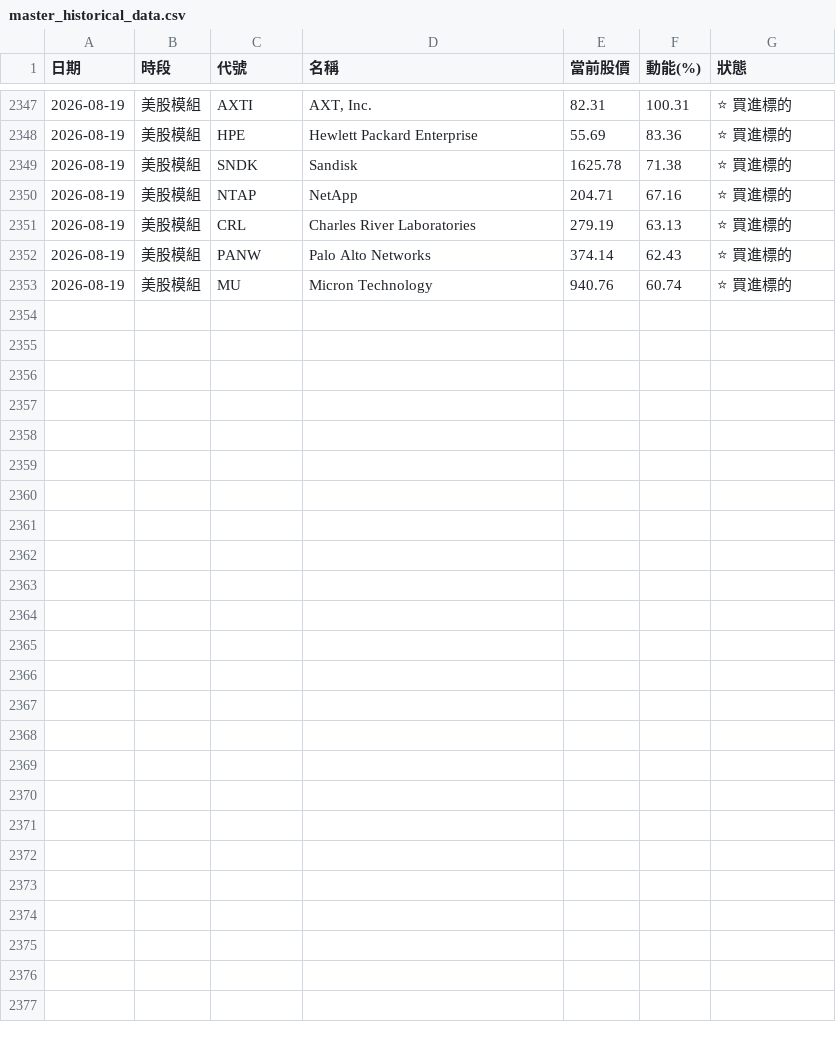
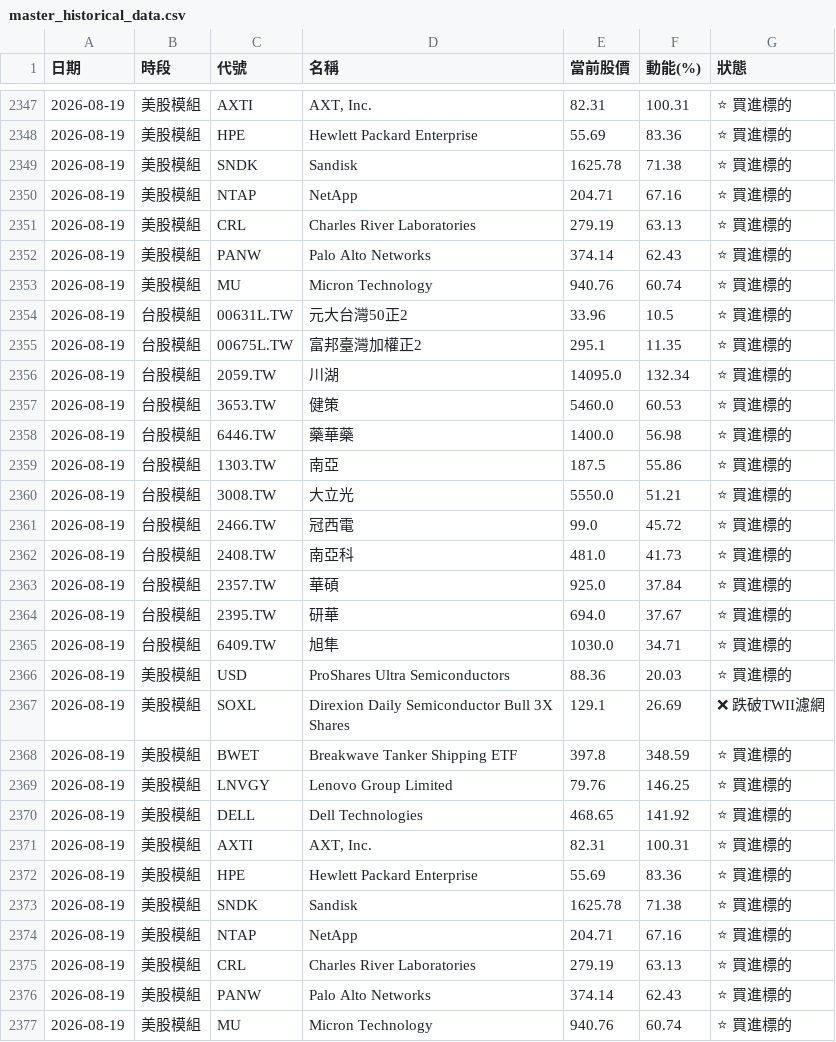
Before and after one commit to ainsliemile/TW_daily_stock, a CSV file: master_historical_data.csv, drawn as a sheet; only a part is shown, gaps mark what is left out; the diff names each change by its address in the sheet, - before the commit and + after, or states it on an @@ line.

```diff
--- a/master_historical_data.csv
+++ b/master_historical_data.csv
+row 2354: 2026-08-19 | 台股模組 | 00631L.TW | 元大台灣50正2 | 33.96 | 10.5 | ⭐ 買進標的
+row 2355: 2026-08-19 | 台股模組 | 00675L.TW | 富邦臺灣加權正2 | 295.1 | 11.35 | ⭐ 買進標的
+row 2356: 2026-08-19 | 台股模組 | 2059.TW | 川湖 | 14095.0 | 132.34 | ⭐ 買進標的
+row 2357: 2026-08-19 | 台股模組 | 3653.TW | 健策 | 5460.0 | 60.53 | ⭐ 買進標的
+row 2358: 2026-08-19 | 台股模組 | 6446.TW | 藥華藥 | 1400.0 | 56.98 | ⭐ 買進標的
+row 2359: 2026-08-19 | 台股模組 | 1303.TW | 南亞 | 187.5 | 55.86 | ⭐ 買進標的
+row 2360: 2026-08-19 | 台股模組 | 3008.TW | 大立光 | 5550.0 | 51.21 | ⭐ 買進標的
+row 2361: 2026-08-19 | 台股模組 | 2466.TW | 冠西電 | 99.0 | 45.72 | ⭐ 買進標的
+row 2362: 2026-08-19 | 台股模組 | 2408.TW | 南亞科 | 481.0 | 41.73 | ⭐ 買進標的
+row 2363: 2026-08-19 | 台股模組 | 2357.TW | 華碩 | 925.0 | 37.84 | ⭐ 買進標的
+row 2364: 2026-08-19 | 台股模組 | 2395.TW | 研華 | 694.0 | 37.67 | ⭐ 買進標的
+row 2365: 2026-08-19 | 台股模組 | 6409.TW | 旭隼 | 1030.0 | 34.71 | ⭐ 買進標的
+row 2366: 2026-08-19 | 美股模組 | USD | ProShares Ultra Semiconductors | 88.36 | 20.03 | ⭐ 買進標的
+row 2367: 2026-08-19 | 美股模組 | SOXL | Direxion Daily Semiconductor Bull 3X Shares | 129.1 | 26.69 | ❌ 跌破TWII濾網
+row 2368: 2026-08-19 | 美股模組 | BWET | Breakwave Tanker Shipping ETF | 397.8 | 348.59 | ⭐ 買進標的
+row 2369: 2026-08-19 | 美股模組 | LNVGY | Lenovo Group Limited | 79.76 | 146.25 | ⭐ 買進標的
+row 2370: 2026-08-19 | 美股模組 | DELL | Dell Technologies | 468.65 | 141.92 | ⭐ 買進標的
+row 2371: 2026-08-19 | 美股模組 | AXTI | AXT, Inc. | 82.31 | 100.31 | ⭐ 買進標的
+row 2372: 2026-08-19 | 美股模組 | HPE | Hewlett Packard Enterprise | 55.69 | 83.36 | ⭐ 買進標的
+row 2373: 2026-08-19 | 美股模組 | SNDK | Sandisk | 1625.78 | 71.38 | ⭐ 買進標的
+row 2374: 2026-08-19 | 美股模組 | NTAP | NetApp | 204.71 | 67.16 | ⭐ 買進標的
+row 2375: 2026-08-19 | 美股模組 | CRL | Charles River Laboratories | 279.19 | 63.13 | ⭐ 買進標的
+row 2376: 2026-08-19 | 美股模組 | PANW | Palo Alto Networks | 374.14 | 62.43 | ⭐ 買進標的
+row 2377: 2026-08-19 | 美股模組 | MU | Micron Technology | 940.76 | 60.74 | ⭐ 買進標的
```
Also changed, not shown: 2 other files.
